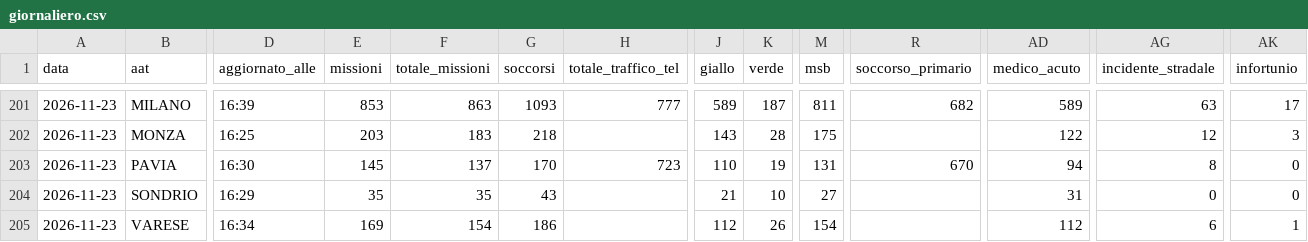
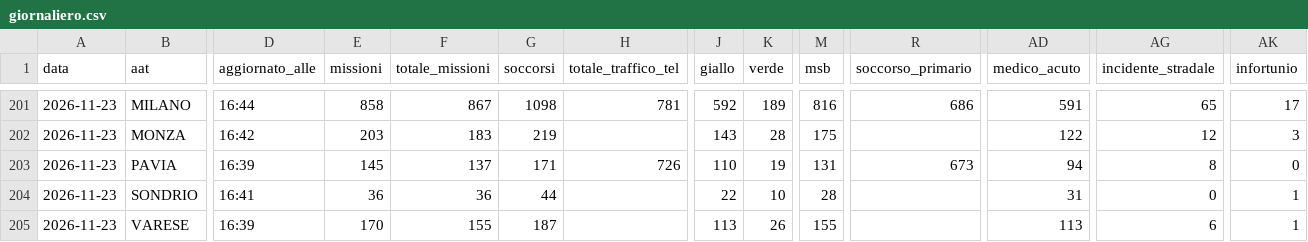
Before and after one commit to Alvarez2009-svg/4r3u1, a CSV file: data/giornaliero.csv, drawn as a sheet; only a part is shown, gaps mark what is left out; the diff covers the shown part only; the diff names each change by its address in the sheet, - before the commit and + after, or states it on an @@ line.

```diff
--- a/data/giornaliero.csv
+++ b/data/giornaliero.csv
-D201 (aggiornato_alle): 16:39
+D201 (aggiornato_alle): 16:44
-E201 (missioni): 853
+E201 (missioni): 858
-F201 (totale_missioni): 863
+F201 (totale_missioni): 867
-G201 (soccorsi): 1093
+G201 (soccorsi): 1098
-H201 (totale_traffico_tel): 777
+H201 (totale_traffico_tel): 781
-J201 (giallo): 589
+J201 (giallo): 592
-K201 (verde): 187
+K201 (verde): 189
-M201 (msb): 811
+M201 (msb): 816
-R201 (soccorso_primario): 682
+R201 (soccorso_primario): 686
-AD201 (medico_acuto): 589
+AD201 (medico_acuto): 591
-AG201 (incidente_stradale): 63
+AG201 (incidente_stradale): 65
-D202 (aggiornato_alle): 16:25
+D202 (aggiornato_alle): 16:42
-G202 (soccorsi): 218
+G202 (soccorsi): 219
-D203 (aggiornato_alle): 16:30
+D203 (aggiornato_alle): 16:39
-G203 (soccorsi): 170
+G203 (soccorsi): 171
-H203 (totale_traffico_tel): 723
+H203 (totale_traffico_tel): 726
-R203 (soccorso_primario): 670
+R203 (soccorso_primario): 673
-D204 (aggiornato_alle): 16:29
+D204 (aggiornato_alle): 16:41
-E204 (missioni): 35
+E204 (missioni): 36
-F204 (totale_missioni): 35
+F204 (totale_missioni): 36
-G204 (soccorsi): 43
+G204 (soccorsi): 44
-J204 (giallo): 21
+J204 (giallo): 22
-M204 (msb): 27
+M204 (msb): 28
-AK204 (infortunio): 0
+AK204 (infortunio): 1
-D205 (aggiornato_alle): 16:34
+D205 (aggiornato_alle): 16:39
-E205 (missioni): 169
+E205 (missioni): 170
-F205 (totale_missioni): 154
+F205 (totale_missioni): 155
-G205 (soccorsi): 186
+G205 (soccorsi): 187
-J205 (giallo): 112
+J205 (giallo): 113
-M205 (msb): 154
+M205 (msb): 155
-AD205 (medico_acuto): 112
+AD205 (medico_acuto): 113
```
Also changed, not shown: 26 edited cells elsewhere in this file, 2 other files.
